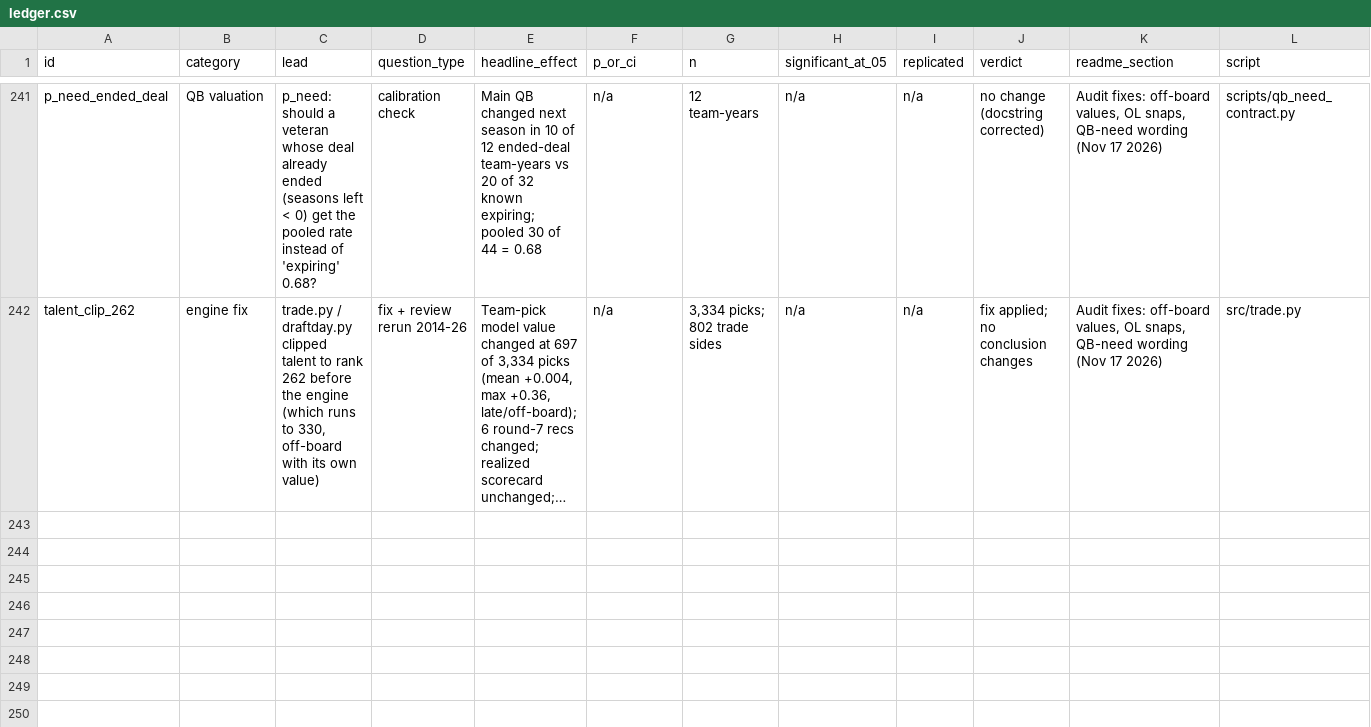
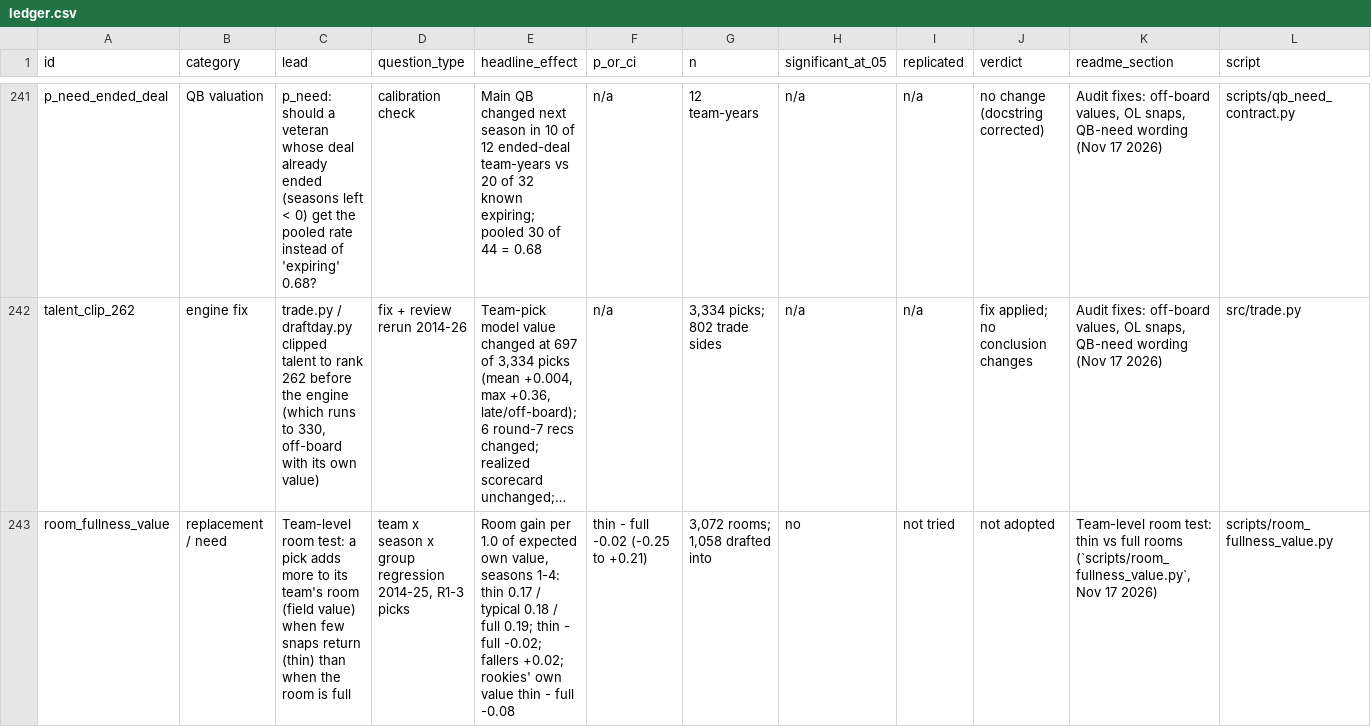
Before and after one commit to natecdavis/nfl-draft-model, a CSV file: reports/ledger.csv, drawn as a sheet; only a part is shown, gaps mark what is left out; long unchanged cells end in …; the diff names each change by its address in the sheet, - before the commit and + after, or states it on an @@ line.

```diff
--- a/reports/ledger.csv
+++ b/reports/ledger.csv
+row 243: room_fullness_value | replacement / need | Team-level room test: a pick adds more to its team's room (field value) when few snaps return (thin) than when the room is full | team x season x group regression 2014-25, R1-3 picks | Room gain per 1.0 of expected own value, seasons 1-4: thin 0.17 / typical 0.18 / full 0.19; thin - full -0.02; fallers +0.02; rookies' own value thin - full -0.08 | thin - full -0.02 (-0.25 to +0.21) | 3,072 rooms; 1,058 drafted into | no | not tried | not adopted | Team-level room test: thin vs full rooms (`scripts/room_fullness_value.py`, Nov 17 2026) | scripts/room_fullness_value.py
```
Also changed, not shown: 2 other files.
